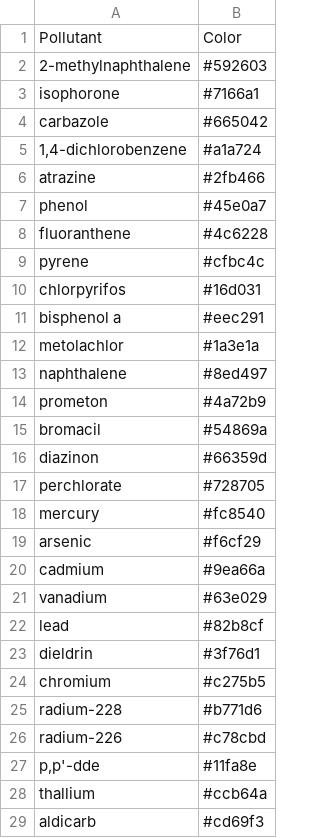
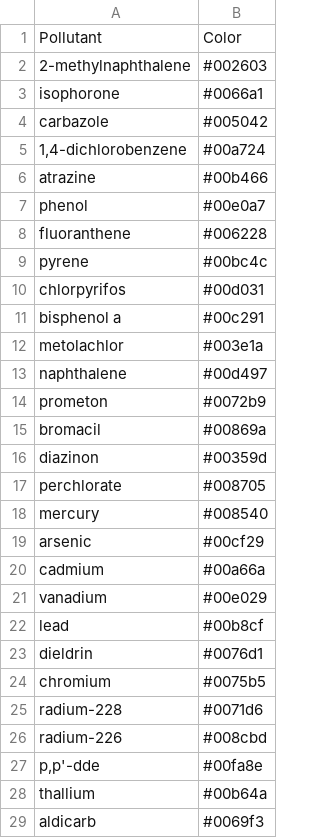
Before and after one commit to afly6899/Network_Science_Project, a TSV file: Nodes/Pollutant_list_2000-2010.tsv, drawn as a sheet; only a part is shown; the diff covers the shown part only.

```diff
--- a/Nodes/Pollutant_list_2000-2010.tsv
+++ b/Nodes/Pollutant_list_2000-2010.tsv
@@ -1,29 +1,29 @@
 Pollutant	Color
-2-methylnaphthalene	#592603
-isophorone	#7166a1
-carbazole	#665042
-1,4-dichlorobenzene	#a1a724
-atrazine	#2fb466
-phenol	#45e0a7
-fluoranthene	#4c6228
-pyrene	#cfbc4c
-chlorpyrifos	#16d031
-bisphenol a	#eec291
-metolachlor	#1a3e1a
-naphthalene	#8ed497
-prometon	#4a72b9
-bromacil	#54869a
-diazinon	#66359d
-perchlorate	#728705
-mercury	#fc8540
-arsenic	#f6cf29
-cadmium	#9ea66a
-vanadium	#63e029
-lead	#82b8cf
-dieldrin	#3f76d1
-chromium	#c275b5
-radium-228	#b771d6
-radium-226	#c78cbd
-p,p'-dde	#11fa8e
-thallium	#ccb64a
-aldicarb	#cd69f3
+2-methylnaphthalene	#002603
+isophorone	#0066a1
+carbazole	#005042
+1,4-dichlorobenzene	#00a724
+atrazine	#00b466
+phenol	#00e0a7
+fluoranthene	#006228
+pyrene	#00bc4c
+chlorpyrifos	#00d031
+bisphenol a	#00c291
+metolachlor	#003e1a
+naphthalene	#00d497
+prometon	#0072b9
+bromacil	#00869a
+diazinon	#00359d
+perchlorate	#008705
+mercury	#008540
+arsenic	#00cf29
+cadmium	#00a66a
+vanadium	#00e029
+lead	#00b8cf
+dieldrin	#0076d1
+chromium	#0075b5
+radium-228	#0071d6
+radium-226	#008cbd
+p,p'-dde	#00fa8e
+thallium	#00b64a
+aldicarb	#0069f3
```
Also changed, not shown: 10 edited cells elsewhere in this file, Nodes/Pollutant_list_1970-1980.tsv, Nodes/Pollutant_list_1980-1990.tsv, 5 other files.
